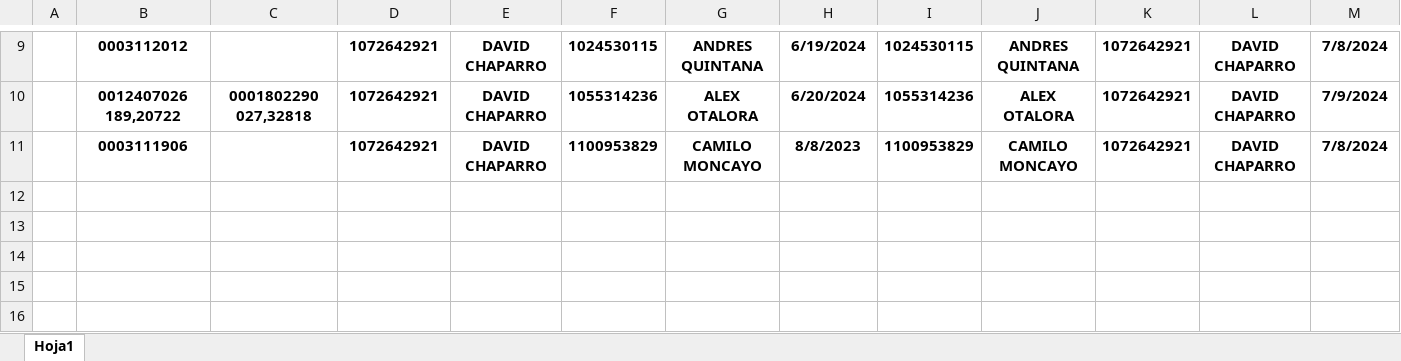
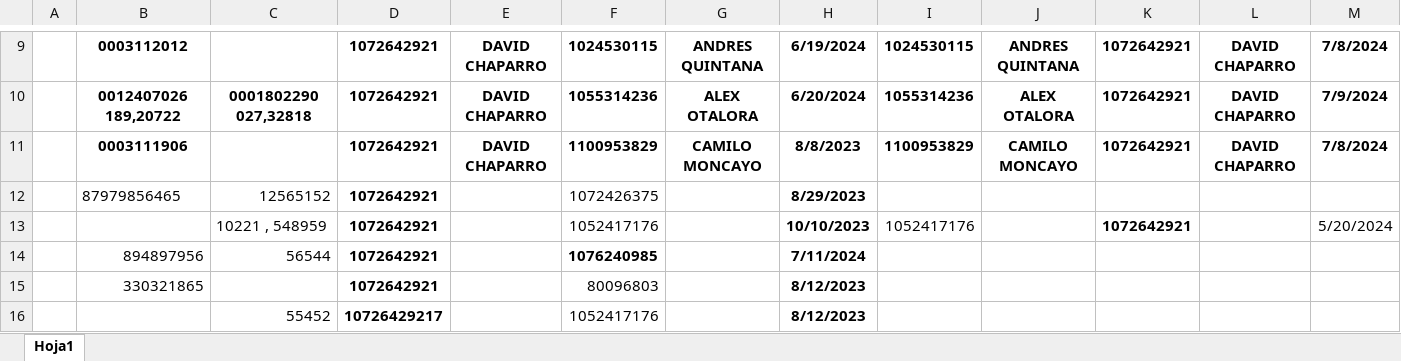
Before and after one commit to JDavidCh07/equiposglq, an Excel workbook: arc/arc_Libro4.xlsx, sheet Hoja1, drawn as a sheet; only a part is shown, gaps mark what is left out; values as stored, in another font and other column widths than the file's, no borders; the diff names each change by its address in the sheet, - before the commit and + after, or states it on an @@ line.

```diff
--- a/arc/arc_Libro4.xlsx (sheet Hoja1)
+++ b/arc/arc_Libro4.xlsx (sheet Hoja1)
+row 12:  | 87979856465 | 12565152 | 1072642921 |  | 1072426375 |  | 8/29/2023
+row 13:  |  | 10221 , 548959 | 1072642921 |  | 1052417176 |  | 10/10/2023 | 1052417176 |  | 1072642921 |  | 5/20/2024
+row 14:  | 894897956 | 56544 | 1072642921 |  | 1076240985 |  | 7/11/2024
+row 15:  | 330321865 |  | 1072642921 |  | 80096803 |  | 8/12/2023
+row 16:  |  | 55452 | 10726429217 |  | 1052417176 |  | 8/12/2023
```
Also changed, not shown: 2 other files.
